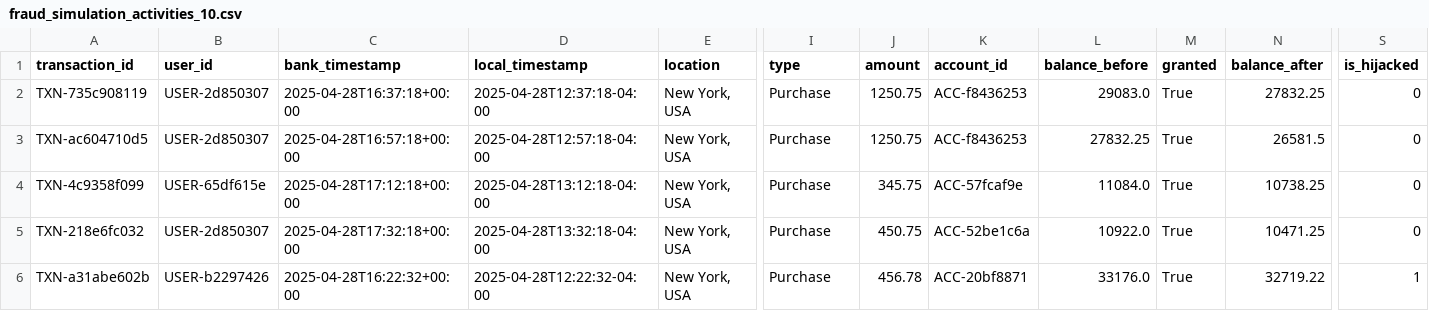
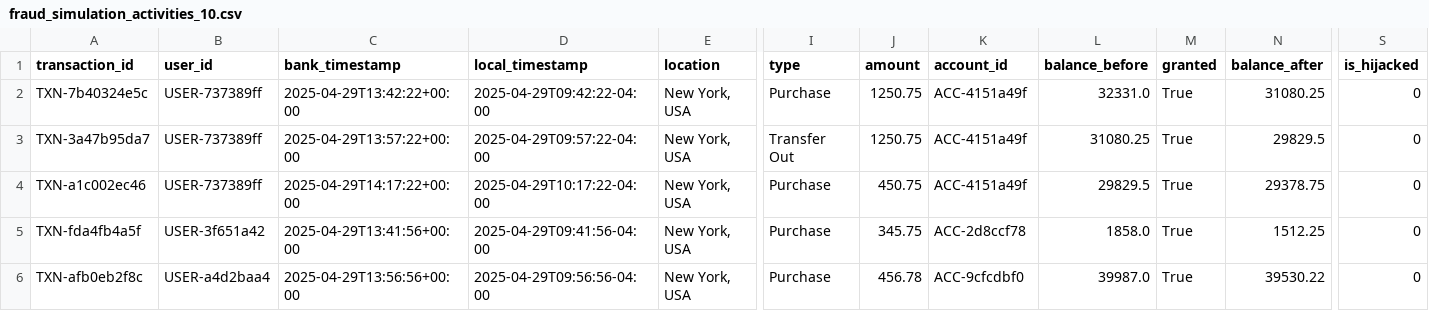
Before and after one commit to PierreFeillet/fraud-detection-simulator, a CSV file: LLMs_approach/data/mistral-large/fraud_simulation_activities_10.csv, drawn as a sheet; only a part is shown, gaps mark what is left out; removed rows and columns are numbered as before the commit, all else as after; rows hold the shown columns only; the diff covers the shown part only; the diff names each change by its address in the sheet, - before the commit and + after, or states it on an @@ line.

```diff
--- a/LLMs_approach/data/mistral-large/fraud_simulation_activities_10.csv
+++ b/LLMs_approach/data/mistral-large/fraud_simulation_activities_10.csv
-A2 (transaction_id): TXN-735c908119
+A2 (transaction_id): TXN-7b40324e5c
-B2 (user_id): USER-2d850307
+B2 (user_id): USER-737389ff
-C2 (bank_timestamp): 2025-04-28T16:37:18+00:00
+C2 (bank_timestamp): 2025-04-29T13:42:22+00:00
-D2 (local_timestamp): 2025-04-28T12:37:18-04:00
+D2 (local_timestamp): 2025-04-29T09:42:22-04:00
-K2 (account_id): ACC-f8436253
+K2 (account_id): ACC-4151a49f
-L2 (balance_before): 29083.0
+L2 (balance_before): 32331.0
-N2 (balance_after): 27832.25
+N2 (balance_after): 31080.25
+row 3: TXN-3a47b95da7 | USER-737389ff | 2025-04-29T13:57:22+00:00 | 2025-04-29T09:57:22-04:00 | New York, USA | Transfer Out | 1250.75 | ACC-4151a49f | 31080.25 | True | 29829.5 | 0
-A4 (transaction_id): TXN-ac604710d5
+A4 (transaction_id): TXN-a1c002ec46
-B4 (user_id): USER-2d850307
+B4 (user_id): USER-737389ff
-C4 (bank_timestamp): 2025-04-28T16:57:18+00:00
+C4 (bank_timestamp): 2025-04-29T14:17:22+00:00
-D4 (local_timestamp): 2025-04-28T12:57:18-04:00
+D4 (local_timestamp): 2025-04-29T10:17:22-04:00
-J4 (amount): 1250.75
+J4 (amount): 450.75
-K4 (account_id): ACC-f8436253
+K4 (account_id): ACC-4151a49f
-L4 (balance_before): 27832.25
+L4 (balance_before): 29829.5
-N4 (balance_after): 26581.5
+N4 (balance_after): 29378.75
-A5 (transaction_id): TXN-4c9358f099
+A5 (transaction_id): TXN-fda4fb4a5f
-B5 (user_id): USER-65df615e
+B5 (user_id): USER-3f651a42
-C5 (bank_timestamp): 2025-04-28T17:12:18+00:00
+C5 (bank_timestamp): 2025-04-29T13:41:56+00:00
-D5 (local_timestamp): 2025-04-28T13:12:18-04:00
+D5 (local_timestamp): 2025-04-29T09:41:56-04:00
-K5 (account_id): ACC-57fcaf9e
+K5 (account_id): ACC-2d8ccf78
-L5 (balance_before): 11084.0
+L5 (balance_before): 1858.0
-N5 (balance_after): 10738.25
+N5 (balance_after): 1512.25
-row 5: TXN-218e6fc032 | USER-2d850307 | 2025-04-28T17:32:18+00:00 | 2025-04-28T13:32:18-04:00 | New York, USA | Purchase | 450.75 | ACC-52be1c6a | 10922.0 | True | 10471.25 | 0
-A6 (transaction_id): TXN-a31abe602b
+A6 (transaction_id): TXN-afb0eb2f8c
-B6 (user_id): USER-b2297426
+B6 (user_id): USER-a4d2baa4
-C6 (bank_timestamp): 2025-04-28T16:22:32+00:00
+C6 (bank_timestamp): 2025-04-29T13:56:56+00:00
-D6 (local_timestamp): 2025-04-28T12:22:32-04:00
+D6 (local_timestamp): 2025-04-29T09:56:56-04:00
-K6 (account_id): ACC-20bf8871
+K6 (account_id): ACC-9cfcdbf0
-L6 (balance_before): 33176.0
+L6 (balance_before): 39987.0
-N6 (balance_after): 32719.22
+N6 (balance_after): 39530.22
-S6 (is_hijacked): 1
+S6 (is_hijacked): 0
```
Also changed, not shown: 2 added rows, 2 removed rows and 23 edited cells elsewhere in this file, LLMs_approach/outputs/mistral-large/10/reward_progress.csv, 4 other files.
